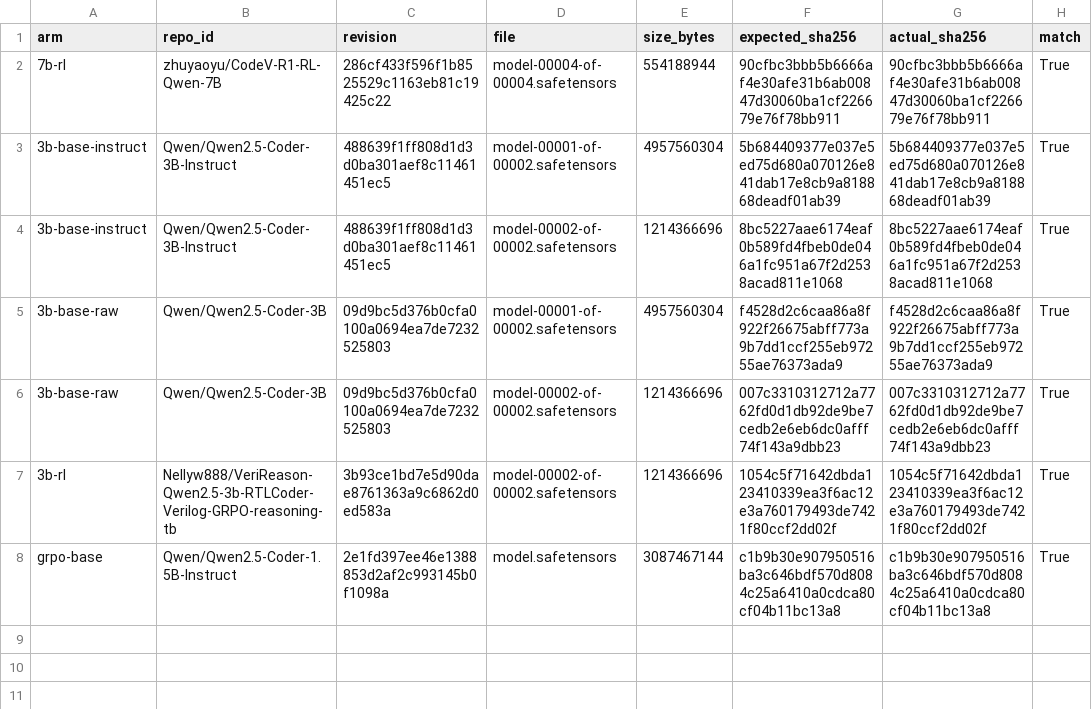
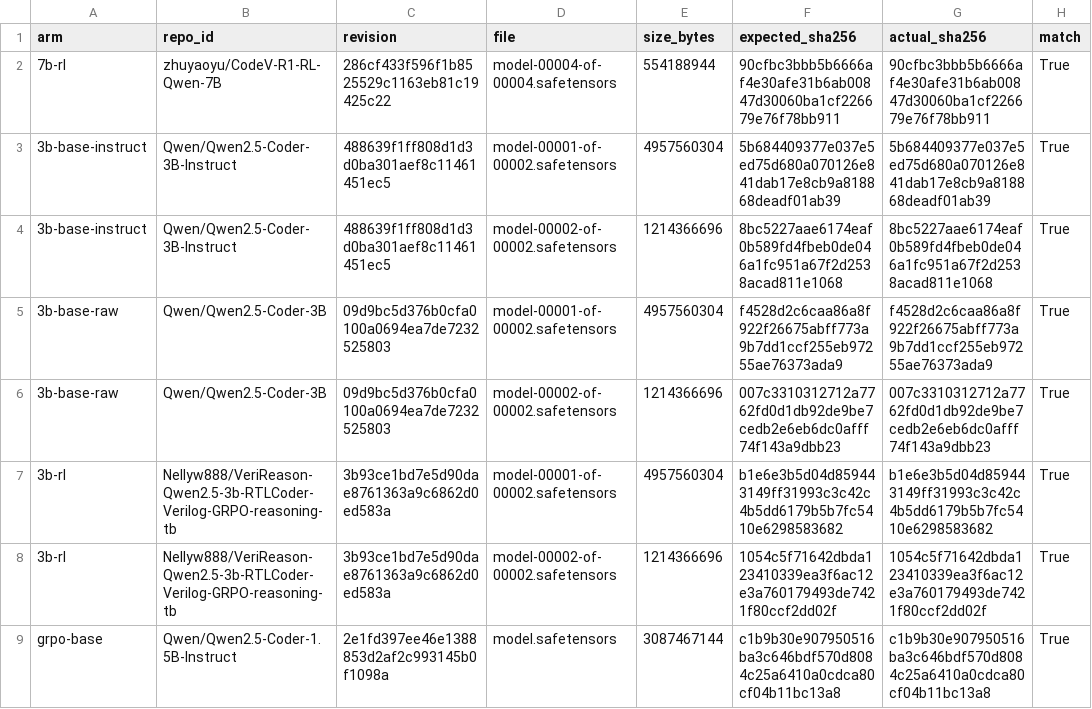
Before and after one commit to jishnuvenugopal/loupe, a TSV file: results/h0/weights_sha256.tsv, drawn as a sheet.

```diff
--- a/results/h0/weights_sha256.tsv
+++ b/results/h0/weights_sha256.tsv
@@ -6,2 +6,3 @@ arm	repo_id	revision	file	size_bytes	expected_sha256	actual_sha256	match
 3b-base-raw	Qwen/Qwen2.5-Coder-3B	09d9bc5d376b0cfa0100a0694ea7de7232525803	model-00002-of-00002.safetensors	1214366696	007c3310312712a7762fd0d1db92de9be7cedb2e6eb6dc0afff74f143a9dbb23	007c3310312712a7762fd0d1db92de9be7cedb2e6eb6dc0afff74f143a9dbb23	True
+3b-rl	Nellyw888/VeriReason-Qwen2.5-3b-RTLCoder-Verilog-GRPO-reasoning-tb	3b93ce1bd7e5d90dae8761363a9c6862d0ed583a	model-00001-of-00002.safetensors	4957560304	b1e6e3b5d04d859443149ff31993c3c42c4b5dd6179b5b7fc5410e6298583682	b1e6e3b5d04d859443149ff31993c3c42c4b5dd6179b5b7fc5410e6298583682	True
 3b-rl	Nellyw888/VeriReason-Qwen2.5-3b-RTLCoder-Verilog-GRPO-reasoning-tb	3b93ce1bd7e5d90dae8761363a9c6862d0ed583a	model-00002-of-00002.safetensors	1214366696	1054c5f71642dbda123410339ea3f6ac12e3a760179493de7421f80ccf2dd02f	1054c5f71642dbda123410339ea3f6ac12e3a760179493de7421f80ccf2dd02f	True
```
Also changed, not shown: 6 other files.
